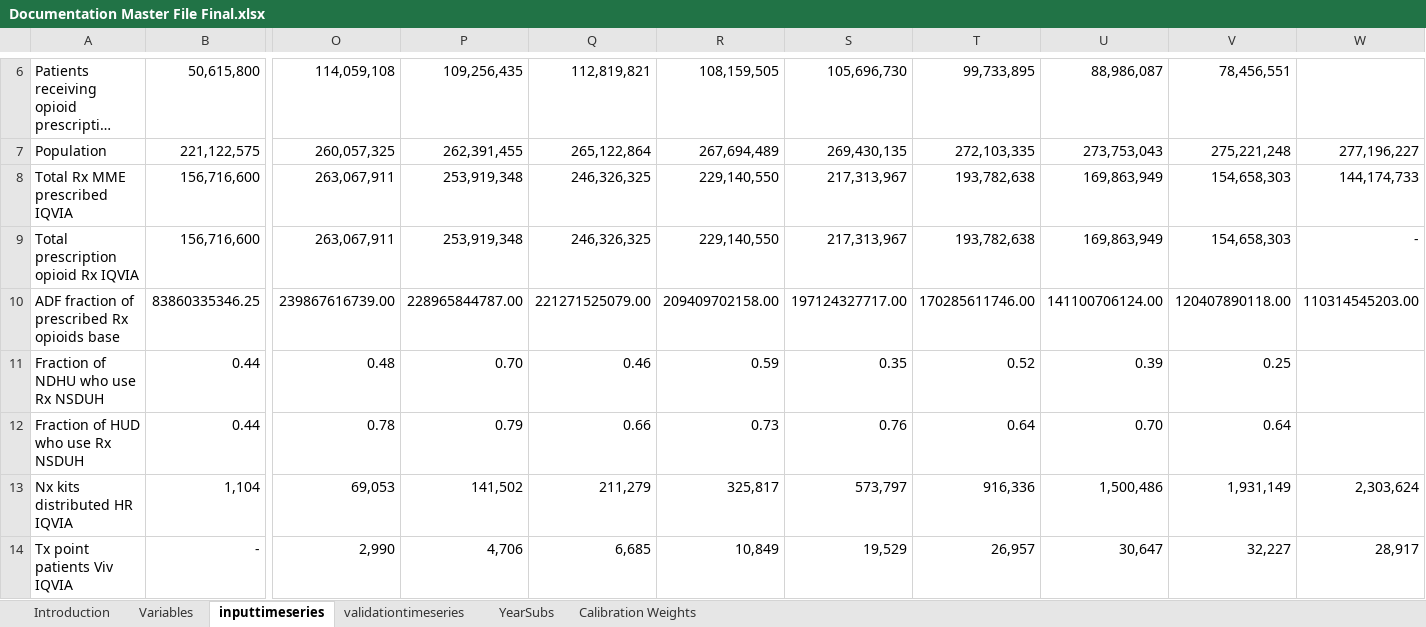
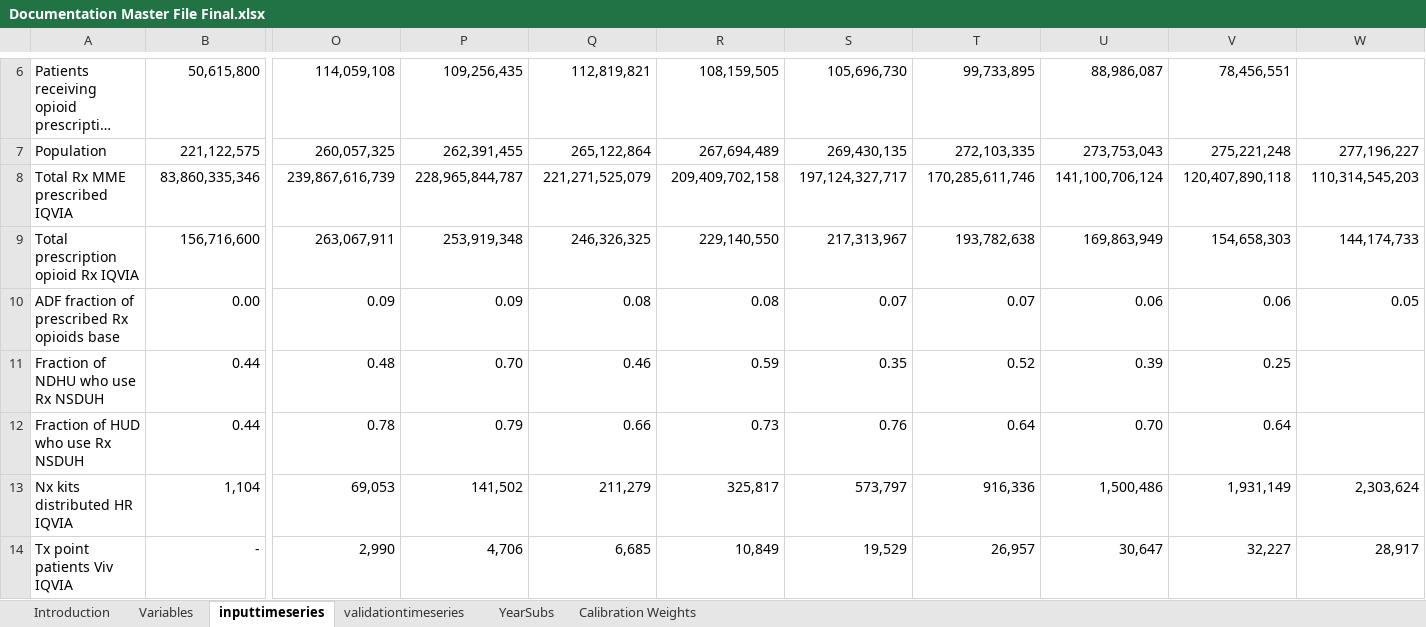
Before and after one commit to tseyanglim/SOURCE, an Excel workbook: Data/Documentation Master File Final.xlsx, sheet inputtimeseries, drawn as a sheet; only a part is shown, gaps mark what is left out; long unchanged cells end in …; values as stored, in another font and other column widths than the file's, no borders; removed rows and columns are numbered as before the commit, all else as after; rows hold the shown columns only; the diff names each change by its address in the sheet, - before the commit and + after, or states it on an @@ line.

Commit message:
Add files via upload

```diff
--- a/Data/Documentation Master File Final.xlsx (sheet inputtimeseries)
+++ b/Data/Documentation Master File Final.xlsx (sheet inputtimeseries)
-row 8: Total Rx MME prescribed IQVIA | 156,716,600 | 263,067,911 | 253,919,348 | 246,326,325 | 229,140,550 | 217,313,967 | 193,782,638 | 169,863,949 | 154,658,303 | 144,174,733
+row 8: Total Rx MME prescribed IQVIA | 83,860,335,346 | 239,867,616,739 | 228,965,844,787 | 221,271,525,079 | 209,409,702,158 | 197,124,327,717 | 170,285,611,746 | 141,100,706,124 | 120,407,890,118 | 110,314,545,203
-W9: -
+W9: 144,174,733
-row 10: ADF fraction of prescribed Rx opioids base | 83860335346.25 | 239867616739.00 | 228965844787.00 | 221271525079.00 | 209409702158.00 | 197124327717.00 | 170285611746.00 | 141100706124.00 | 120407890118.00 | 110314545203.00
+row 10: ADF fraction of prescribed Rx opioids base | 0.00 | 0.09 | 0.09 | 0.08 | 0.08 | 0.07 | 0.07 | 0.06 | 0.06 | 0.05
```
Also changed, not shown: sheet Variables.
